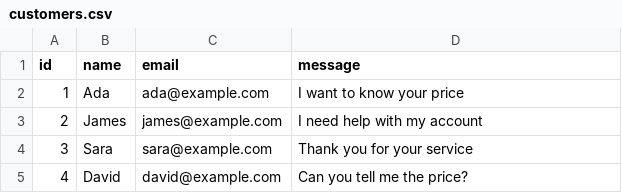
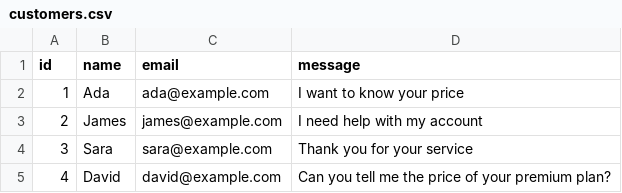
Before and after one commit to Bembec/AutoFlow, a CSV file: customers.csv, drawn as a sheet.

```diff
--- a/customers.csv
+++ b/customers.csv
@@ -4,2 +4,2 @@ id,name,email,message
 3,Sara,sara@example.com,Thank you for your service
-4,David,david@example.com,Can you tell me the price?
+4,David,david@example.com,Can you tell me the price of your premium plan?
```
Also changed, not shown: processed_customers.csv, 6 other files.
